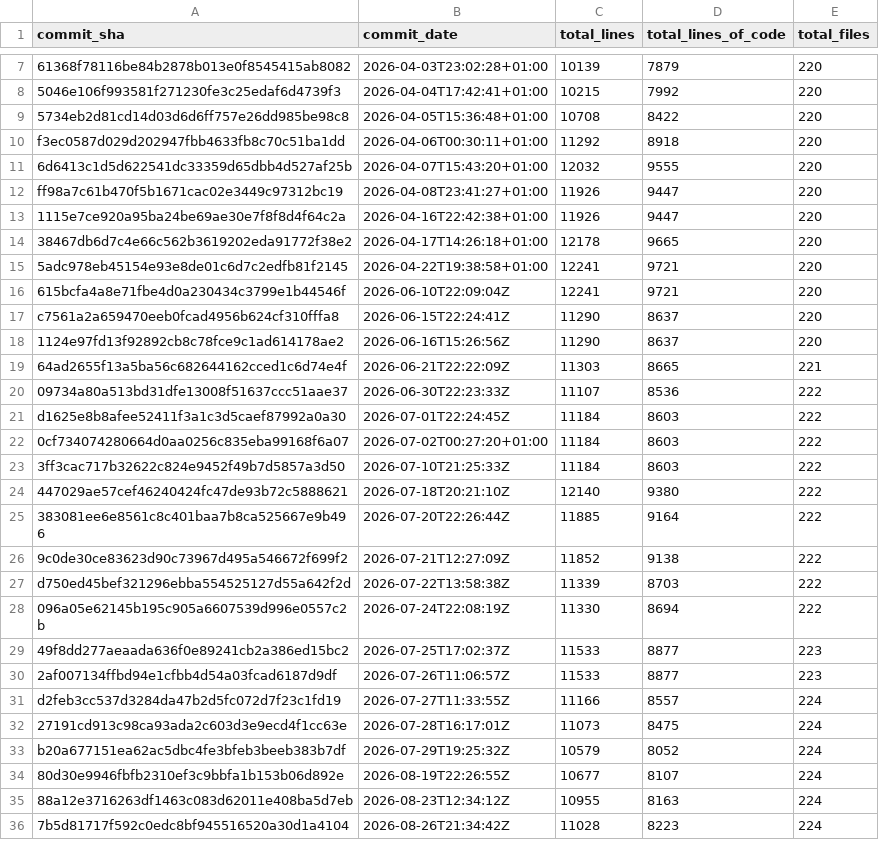
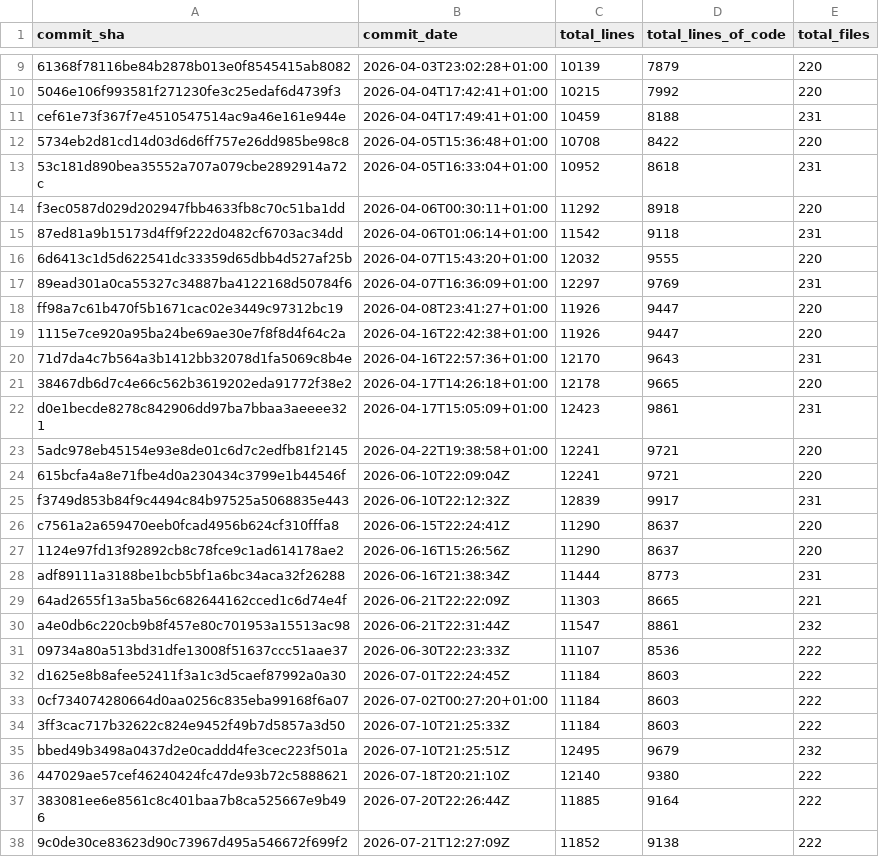
Before and after one commit to Acidicts/Issued, a CSV file: loc_stats.csv, drawn as a sheet; only a part is shown, gaps mark what is left out; the shorter side is filled out with more unchanged rows; the diff covers the shown part only; the diff names each change by its address in the sheet, - before the commit and + after, or states it on an @@ line.

```diff
--- a/loc_stats.csv
+++ b/loc_stats.csv
+row 11: cef61e73f367f7e4510547514ac9a46e161e944e | 2026-04-04T17:49:41+01:00 | 10459 | 8188 | 231
+row 13: 53c181d890bea35552a707a079cbe2892914a72c | 2026-04-05T16:33:04+01:00 | 10952 | 8618 | 231
+row 15: 87ed81a9b15173d4ff9f222d0482cf6703ac34dd | 2026-04-06T01:06:14+01:00 | 11542 | 9118 | 231
+row 17: 89ead301a0ca55327c34887ba4122168d50784f6 | 2026-04-07T16:36:09+01:00 | 12297 | 9769 | 231
+row 20: 71d7da4c7b564a3b1412bb32078d1fa5069c8b4e | 2026-04-16T22:57:36+01:00 | 12170 | 9643 | 231
+row 22: d0e1becde8278c842906dd97ba7bbaa3aeeee321 | 2026-04-17T15:05:09+01:00 | 12423 | 9861 | 231
+row 25: f3749d853b84f9c4494c84b97525a5068835e443 | 2026-06-10T22:12:32Z | 12839 | 9917 | 231
+row 28: adf89111a3188be1bcb5bf1a6bc34aca32f26288 | 2026-06-16T21:38:34Z | 11444 | 8773 | 231
+row 30: a4e0db6c220cb9b8f457e80c701953a15513ac98 | 2026-06-21T22:31:44Z | 11547 | 8861 | 232
+row 35: bbed49b3498a0437d2e0caddd4fe3cec223f501a | 2026-07-10T21:25:51Z | 12495 | 9679 | 232
```
Also changed, not shown: 15 added rows elsewhere in this file, 2 other files.
